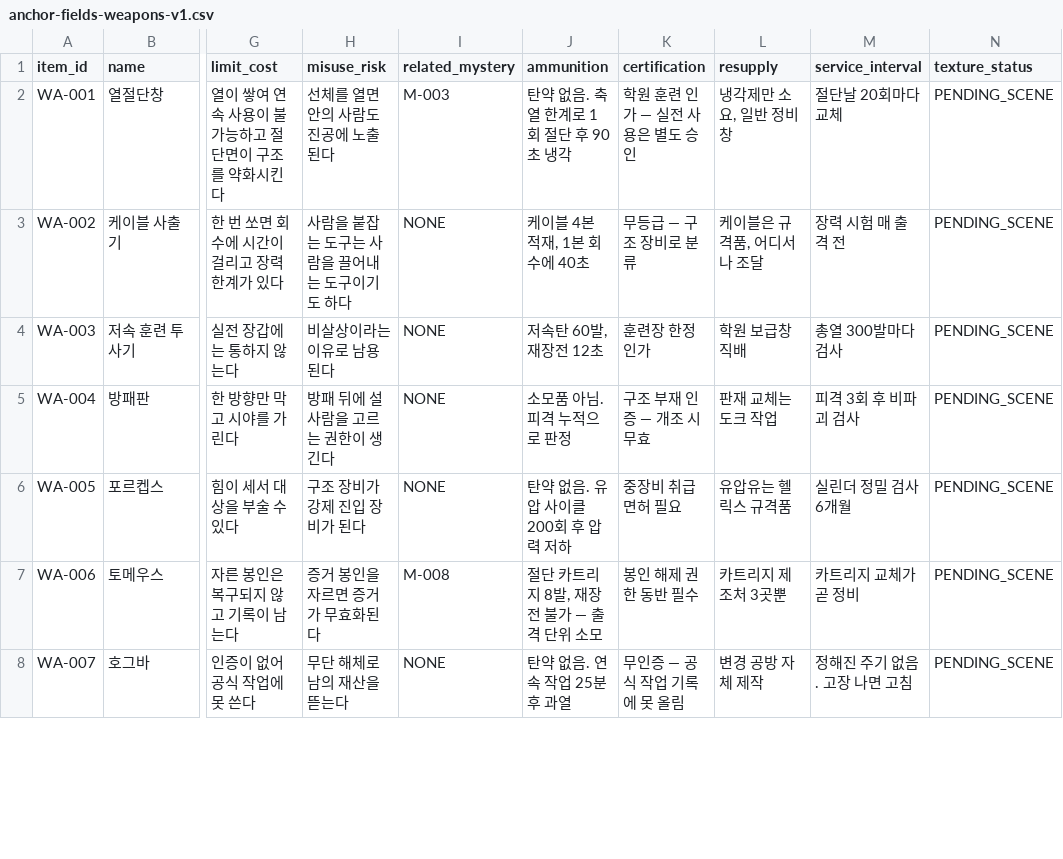
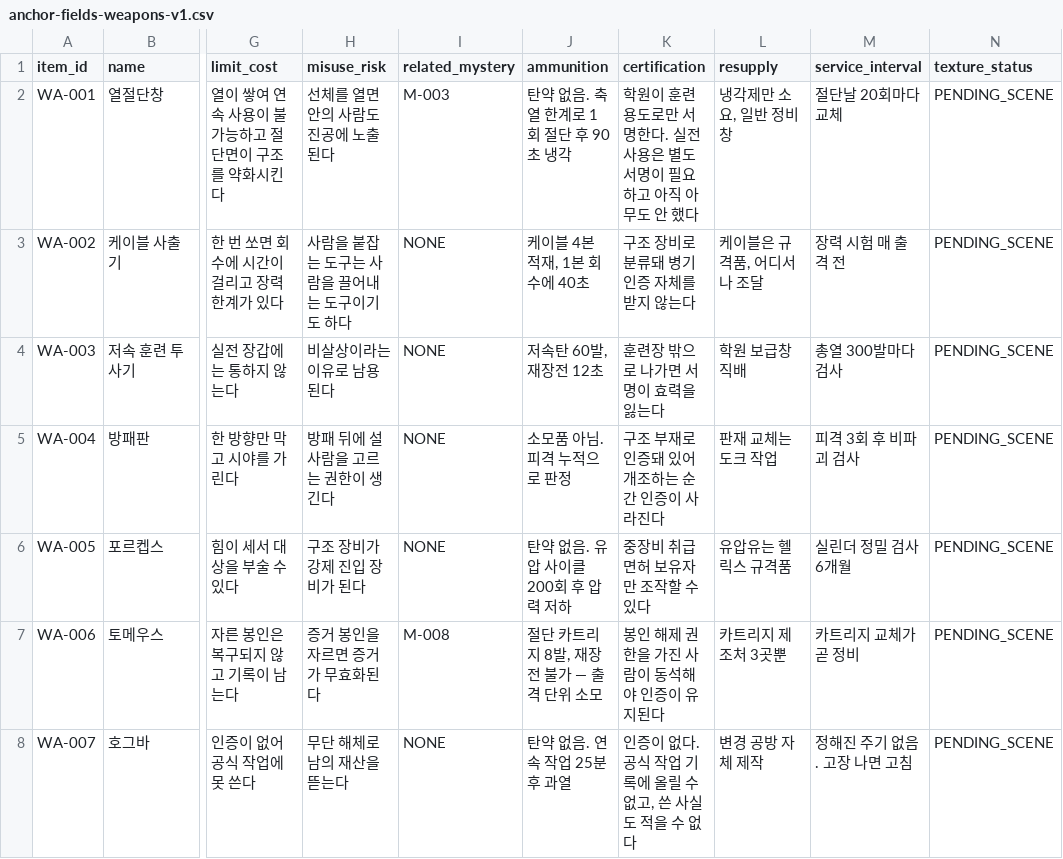
Before and after one commit to storm-credit/galactic-legacy-archive, a CSV file: docs/06_hardware/data/anchor-fields-weapons-v1.csv, drawn as a sheet; only a part is shown, gaps mark what is left out; the diff covers the shown part only; the diff names each change by its address in the sheet, - before the commit and + after, or states it on an @@ line.

```diff
--- a/docs/06_hardware/data/anchor-fields-weapons-v1.csv
+++ b/docs/06_hardware/data/anchor-fields-weapons-v1.csv
-K2 (certification): 학원 훈련 인가 — 실전 사용은 별도 승인
+K2 (certification): 학원이 훈련 용도로만 서명한다. 실전 사용은 별도 서명이 필요하고 아직 아무도 안 했다
-K3 (certification): 무등급 — 구조 장비로 분류
+K3 (certification): 구조 장비로 분류돼 병기 인증 자체를 받지 않는다
-K4 (certification): 훈련장 한정 인가
+K4 (certification): 훈련장 밖으로 나가면 서명이 효력을 잃는다
-K5 (certification): 구조 부재 인증 — 개조 시 무효
+K5 (certification): 구조 부재로 인증돼 있어 개조하는 순간 인증이 사라진다
-K6 (certification): 중장비 취급 면허 필요
+K6 (certification): 중장비 취급 면허 보유자만 조작할 수 있다
-K7 (certification): 봉인 해제 권한 동반 필수
+K7 (certification): 봉인 해제 권한을 가진 사람이 동석해야 인증이 유지된다
-K8 (certification): 무인증 — 공식 작업 기록에 못 올림
+K8 (certification): 인증이 없다. 공식 작업 기록에 올릴 수 없고, 쓴 사실도 적을 수 없다
```
Also changed, not shown: 34 edited cells elsewhere in this file, docs/02_world/data/anchor-fields-places-v1.csv, docs/06_hardware/data/anchor-fields-hulls-v1.csv, 1 other file.
